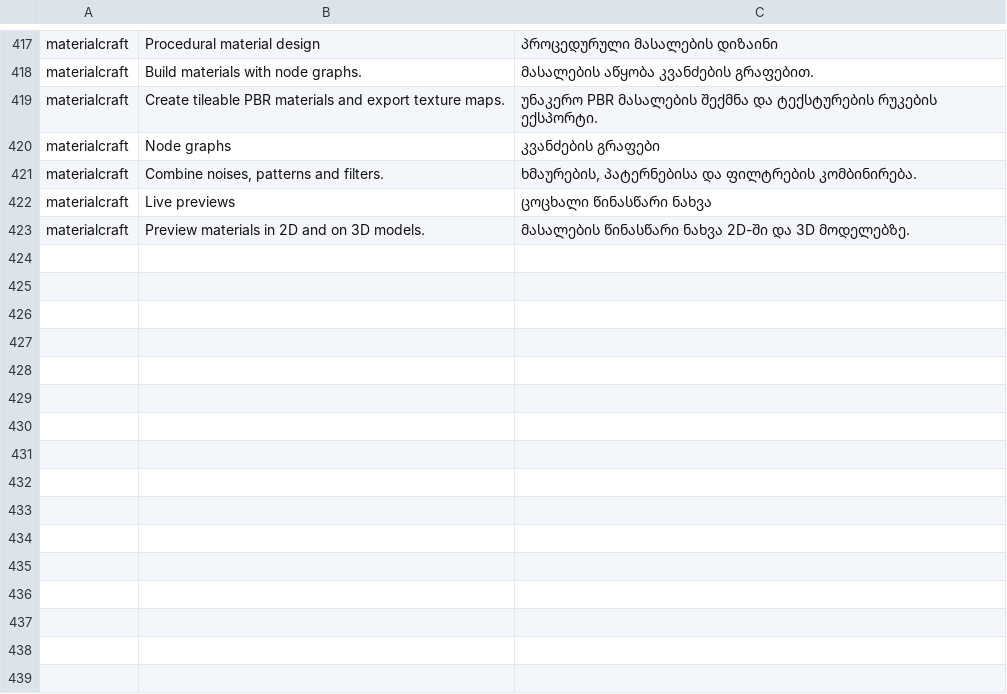
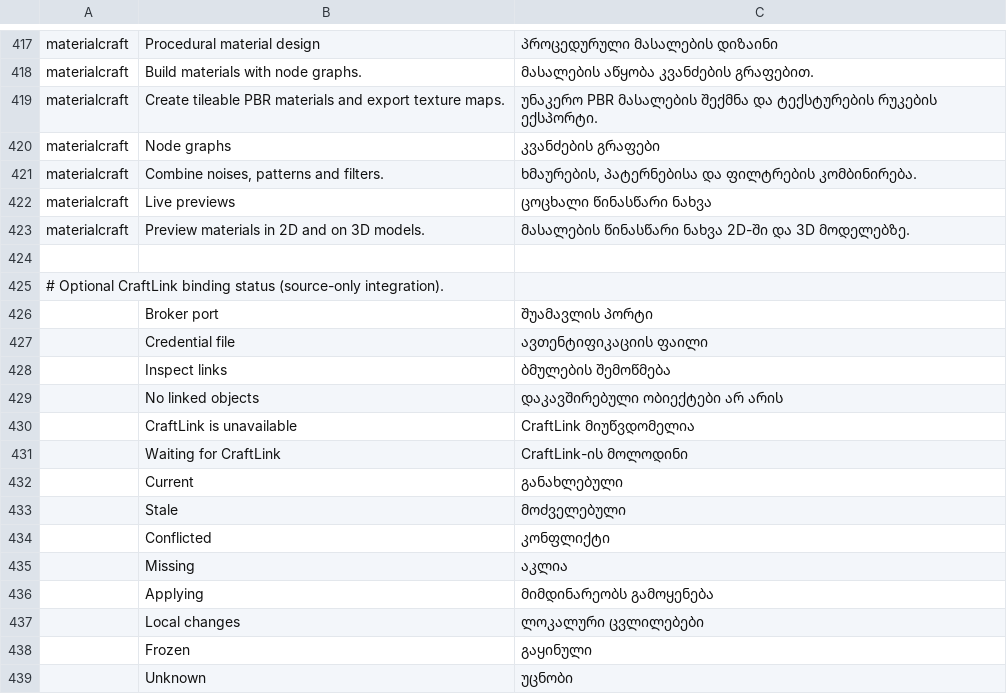
Before and after one commit to storytold/craft-launcher, a TSV file: crates/ui-egui/src/i18n/ka.tsv, drawn as a sheet; only a part is shown, gaps mark what is left out; the diff names each change by its address in the sheet, - before the commit and + after, or states it on an @@ line.

Commit message:
feat: add optional read-only CraftLink binding status

```diff
--- a/crates/ui-egui/src/i18n/ka.tsv
+++ b/crates/ui-egui/src/i18n/ka.tsv
+row 424: (empty)
+row 425: # Optional CraftLink binding status (source-only integration).
+row 426:  | Broker port | შუამავლის პორტი
+row 427:  | Credential file | ავთენტიფიკაციის ფაილი
+row 428:  | Inspect links | ბმულების შემოწმება
+row 429:  | No linked objects | დაკავშირებული ობიექტები არ არის
+row 430:  | CraftLink is unavailable | CraftLink მიუწვდომელია
+row 431:  | Waiting for CraftLink | CraftLink-ის მოლოდინი
+row 432:  | Current | განახლებული
+row 433:  | Stale | მოძველებული
+row 434:  | Conflicted | კონფლიქტი
+row 435:  | Missing | აკლია
+row 436:  | Applying | მიმდინარეობს გამოყენება
+row 437:  | Local changes | ლოკალური ცვლილებები
+row 438:  | Frozen | გაყინული
+row 439:  | Unknown | უცნობი
```
Also changed, not shown: crates/ui-egui/src/i18n/cs.tsv, crates/ui-egui/src/i18n/es.tsv, 24 other files.
